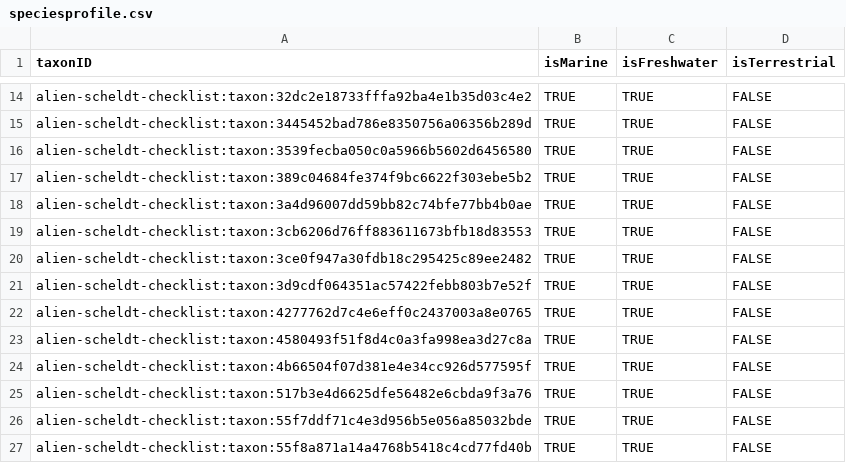
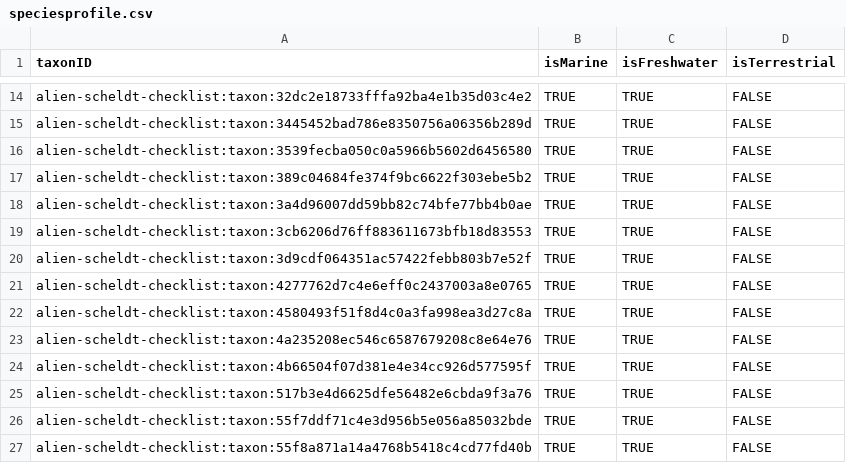
Before and after one commit to trias-project/alien-scheldt-checklist, a CSV file: data/processed/speciesprofile.csv, drawn as a sheet; only a part is shown, gaps mark what is left out; removed rows and columns are numbered as before the commit, all else as after; the diff names each change by its address in the sheet, - before the commit and + after, or states it on an @@ line.

```diff
--- a/data/processed/speciesprofile.csv
+++ b/data/processed/speciesprofile.csv
-row 20: alien-scheldt-checklist:taxon:3ce0f947a30fdb18c295425c89ee2482 | TRUE | TRUE | FALSE
+row 23: alien-scheldt-checklist:taxon:4a235208ec546c6587679208c8e64e76 | TRUE | TRUE | FALSE
```
Also changed, not shown: data/processed/description.csv, data/processed/distribution.csv, 3 other files.
